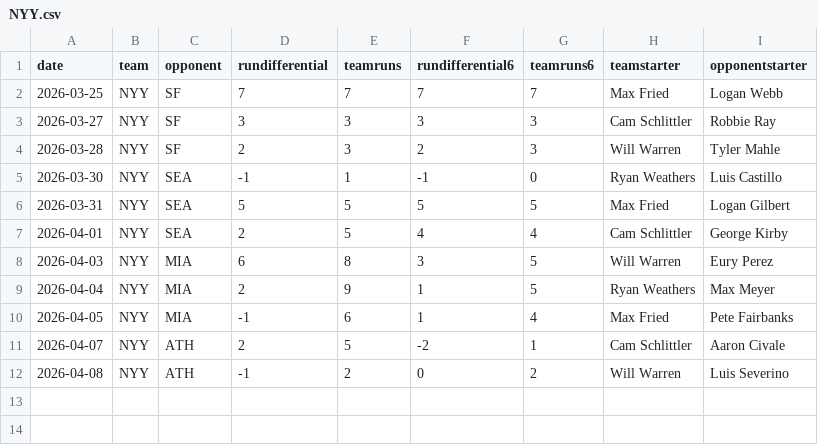
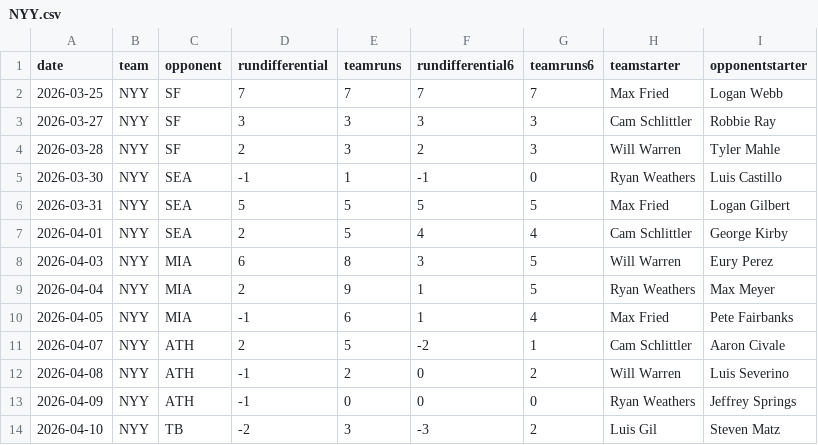
Before and after one commit to fantasy-toolz/mlb-predictions, a CSV file: data/2026/teams/NYY.csv, drawn as a sheet; the diff names each change by its address in the sheet, - before the commit and + after, or states it on an @@ line.

```diff
--- a/data/2026/teams/NYY.csv
+++ b/data/2026/teams/NYY.csv
+row 13: 2026-04-09 | NYY | ATH | -1 | 0 | 0 | 0 | Ryan Weathers | Jeffrey Springs
+row 14: 2026-04-10 | NYY | TB | -2 | 3 | -3 | 2 | Luis Gil | Steven Matz
```
Also changed, not shown: data/2026/teams/ATH.csv, data/2026/teams/CHC.csv, 31 other files.
